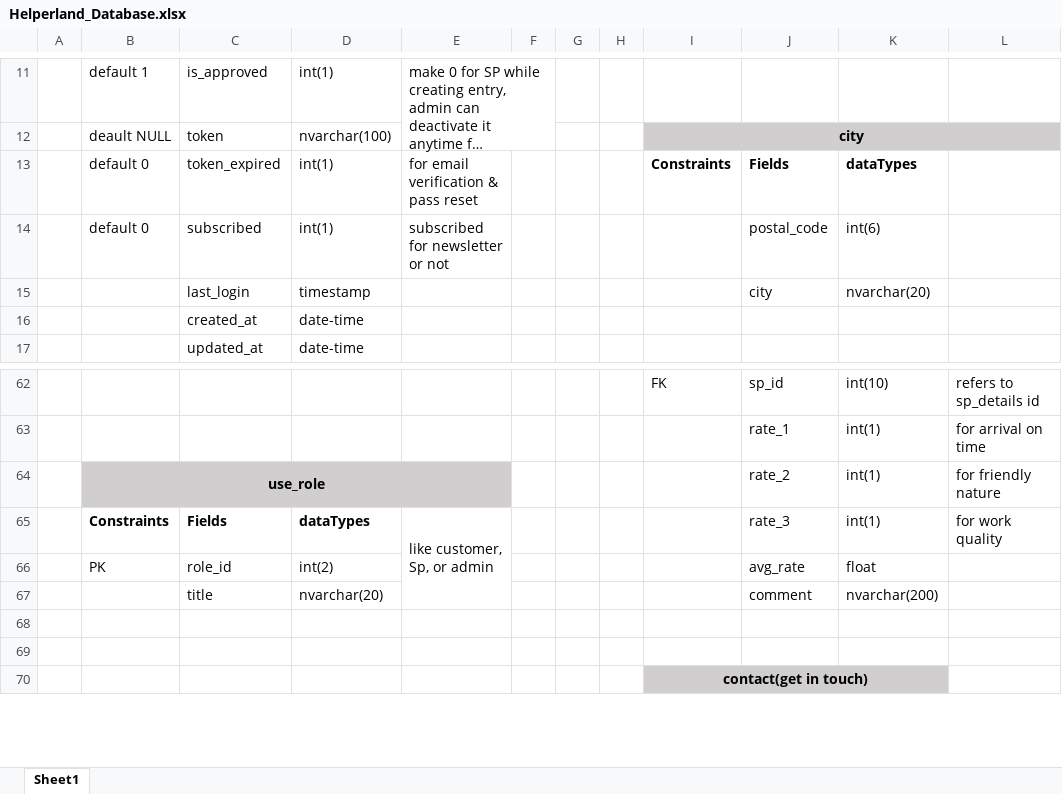
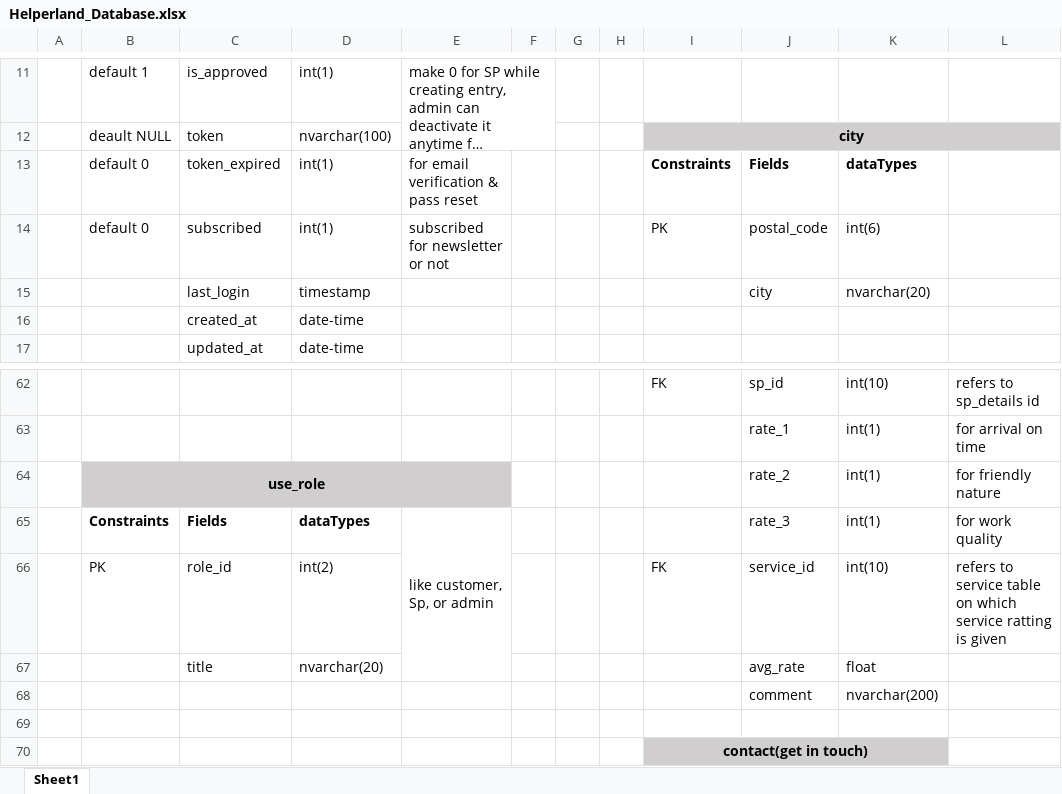
Before and after one commit to vadhadiyaabhi/Helperland, an Excel workbook: database_Design/Helperland_Database.xlsx, sheet Sheet1, drawn as a sheet; only a part is shown, gaps mark what is left out; long unchanged cells end in …; values as stored, in another font and other column widths than the file's, no borders; removed rows and columns are numbered as before the commit, all else as after; the diff names each change by its address in the sheet, - before the commit and + after, or states it on an @@ line.

```diff
--- a/database_Design/Helperland_Database.xlsx (sheet Sheet1)
+++ b/database_Design/Helperland_Database.xlsx (sheet Sheet1)
-I14: (empty)
+I14: PK
-row 66:  | PK | role_id | int(2) |  |  |  |  |  | avg_rate | float
+row 66:  | PK | role_id | int(2) |  |  |  |  | FK | service_id | int(10) | refers to service table on which service ratting is given
-J67: comment
+J67: avg_rate
-K67: nvarchar(200)
+K67: float
-row 68: (empty)
+row 68:  |  |  |  |  |  |  |  |  | comment | nvarchar(200)
```
Also changed, not shown: 3 other files.
